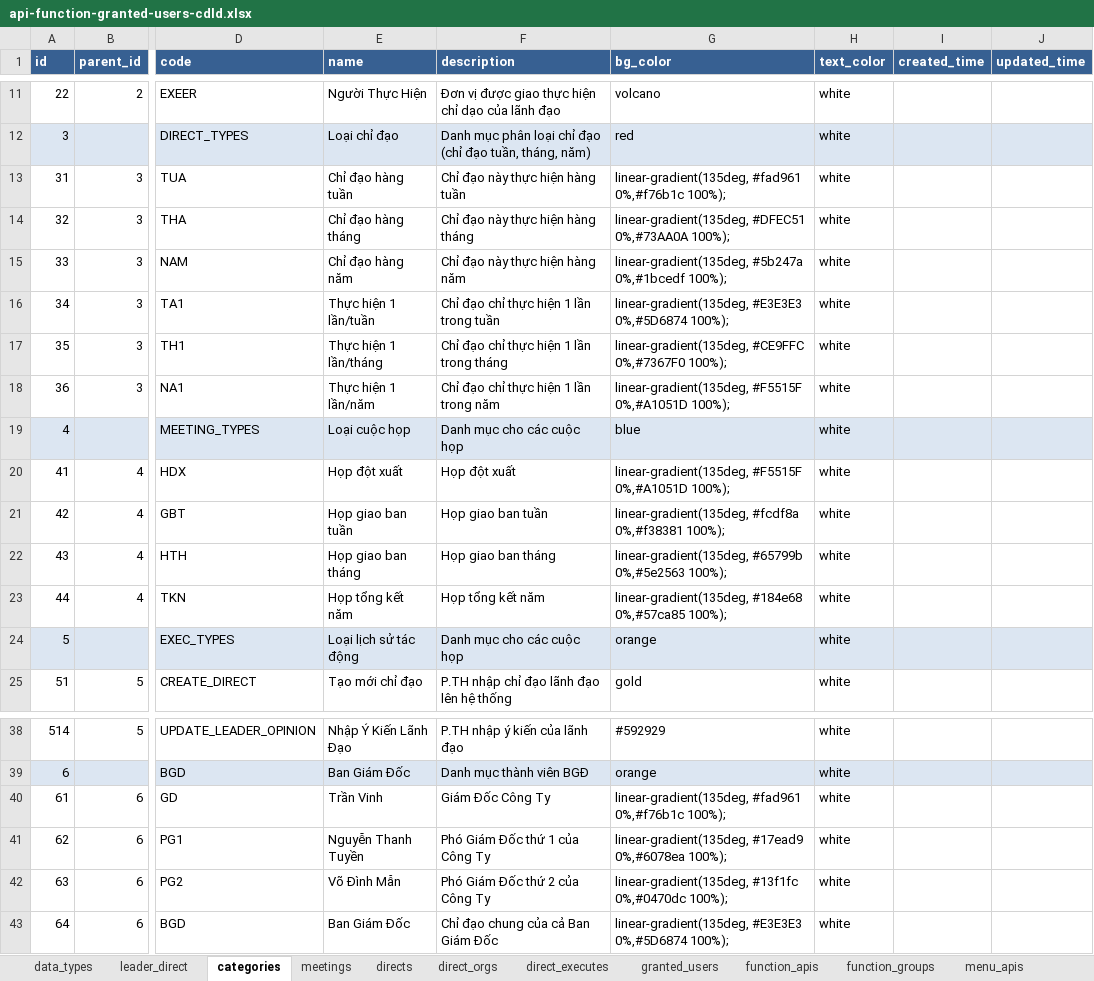
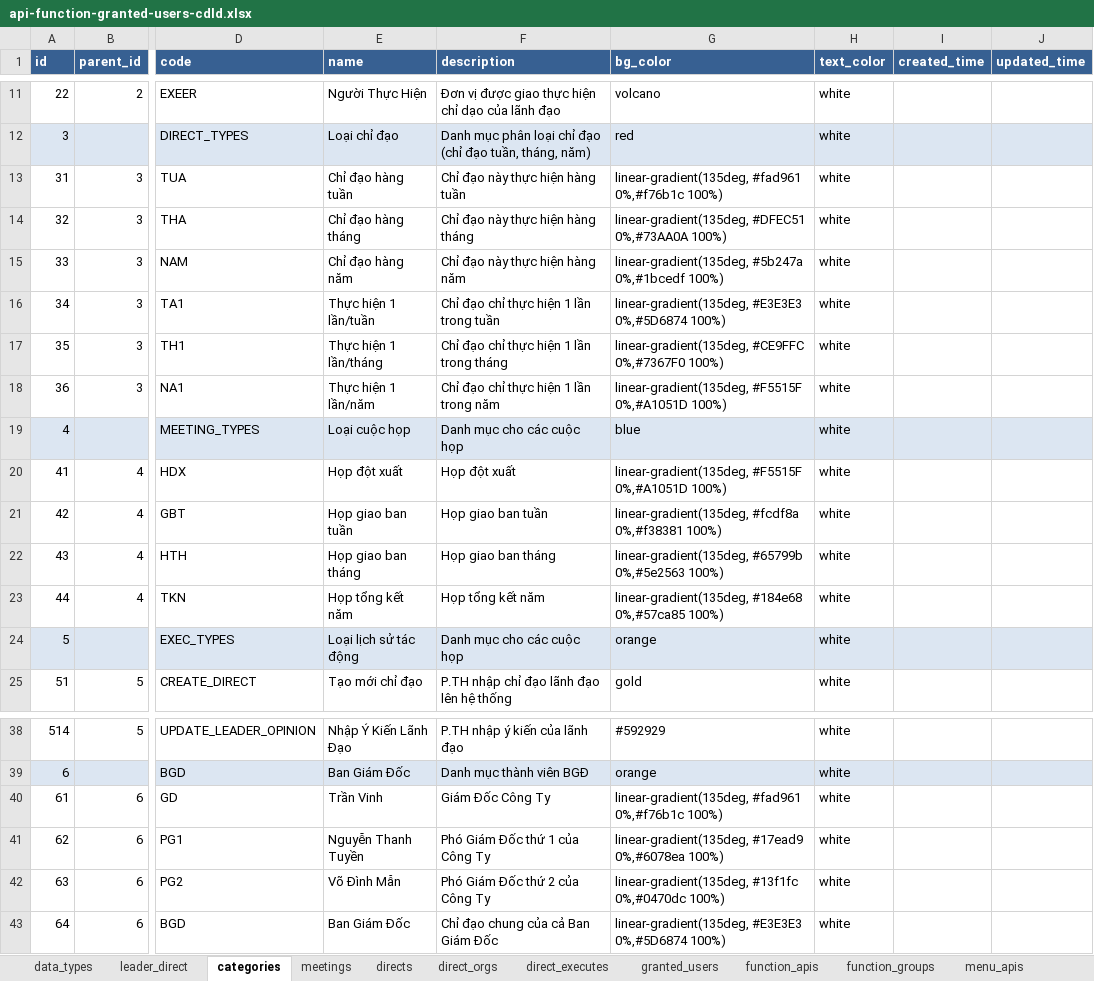
Before and after one commit to nvdinh185/leader-direct, an Excel workbook: db/excel/api-function-granted-users-cdld.xlsx, sheet categories, drawn as a sheet; only a part is shown, gaps mark what is left out; values as stored, in another font and other column widths than the file's, no borders; the diff names each change by its address in the sheet, - before the commit and + after, or states it on an @@ line.

Commit message:
fix direct list render logic in meeting

```diff
--- a/db/excel/api-function-granted-users-cdld.xlsx (sheet categories)
+++ b/db/excel/api-function-granted-users-cdld.xlsx (sheet categories)
-G13 (bg_color): …#fad961 0%,#f76b1c 100%);
+G13 (bg_color): …#fad961 0%,#f76b1c 100%)
-G14 (bg_color): …#DFEC51 0%,#73AA0A 100%);
+G14 (bg_color): …#DFEC51 0%,#73AA0A 100%)
-G15 (bg_color): …#5b247a 0%,#1bcedf 100%);
+G15 (bg_color): …#5b247a 0%,#1bcedf 100%)
-G16 (bg_color): …#E3E3E3 0%,#5D6874 100%);
+G16 (bg_color): …#E3E3E3 0%,#5D6874 100%)
-G17 (bg_color): …#CE9FFC 0%,#7367F0 100%);
+G17 (bg_color): …#CE9FFC 0%,#7367F0 100%)
-G18 (bg_color): …#F5515F 0%,#A1051D 100%);
+G18 (bg_color): …#F5515F 0%,#A1051D 100%)
-G20 (bg_color): …#F5515F 0%,#A1051D 100%);
+G20 (bg_color): …#F5515F 0%,#A1051D 100%)
-G21 (bg_color): …#fcdf8a 0%,#f38381 100%);
+G21 (bg_color): …#fcdf8a 0%,#f38381 100%)
-G22 (bg_color): …#65799b 0%,#5e2563 100%);
+G22 (bg_color): …#65799b 0%,#5e2563 100%)
-G23 (bg_color): …#184e68 0%,#57ca85 100%);
+G23 (bg_color): …#184e68 0%,#57ca85 100%)
-G40 (bg_color): …#fad961 0%,#f76b1c 100%);
+G40 (bg_color): …#fad961 0%,#f76b1c 100%)
-G41 (bg_color): …#17ead9 0%,#6078ea 100%);
+G41 (bg_color): …#17ead9 0%,#6078ea 100%)
-G42 (bg_color): …#13f1fc 0%,#0470dc 100%);
+G42 (bg_color): …#13f1fc 0%,#0470dc 100%)
-G43 (bg_color): …#E3E3E3 0%,#5D6874 100%);
+G43 (bg_color): …#E3E3E3 0%,#5D6874 100%)
```
Also changed, not shown: 15 other files.
